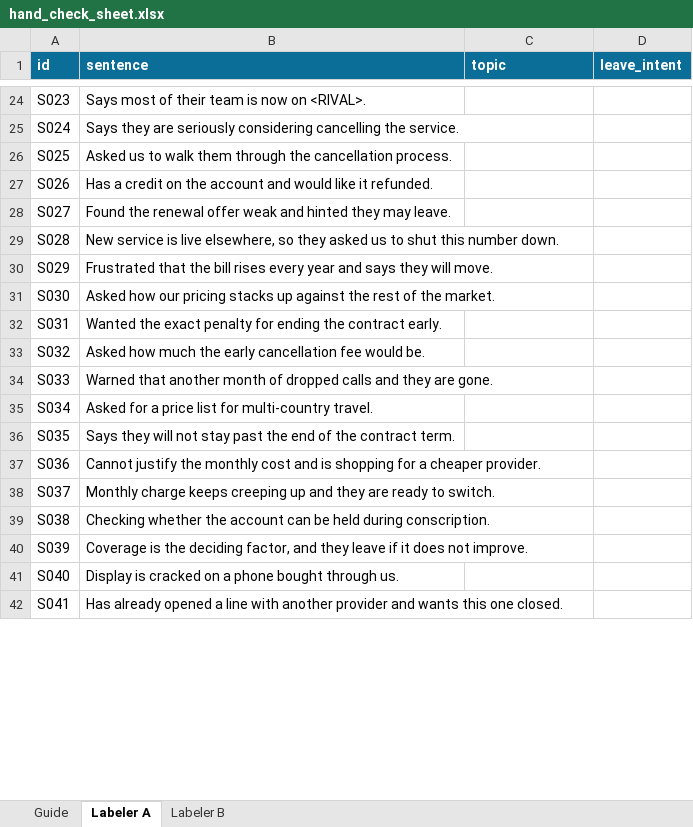
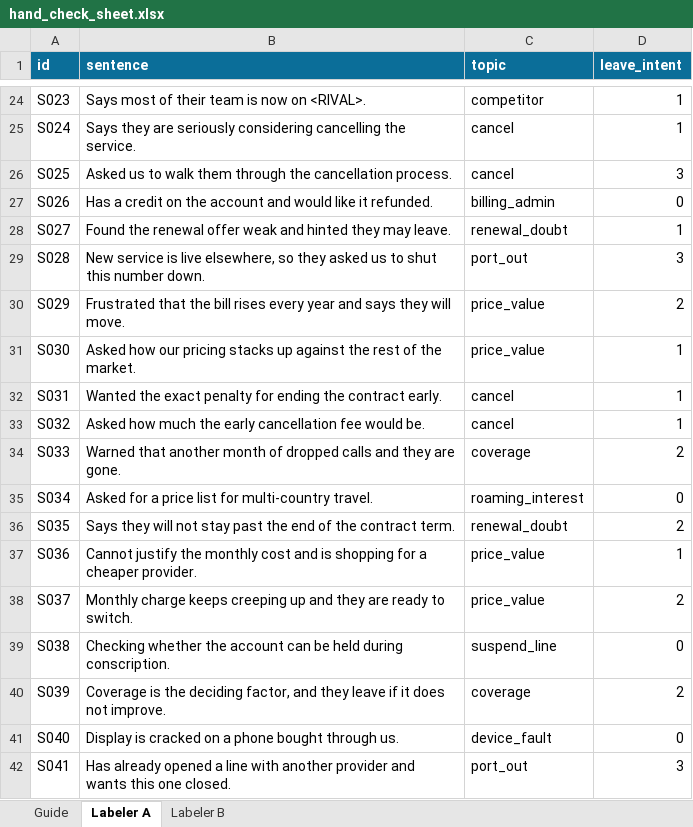
Before and after one commit to pilipehrtmo/Deploy-AI, an Excel workbook: 3_ai_outputs/hand_check/hand_check_sheet.xlsx, sheet Labeler A, drawn as a sheet; only a part is shown, gaps mark what is left out; values as stored, in another font and other column widths than the file's, no borders; the diff covers the shown part only; the diff names each change by its address in the sheet, - before the commit and + after, or states it on an @@ line.

```diff
--- a/3_ai_outputs/hand_check/hand_check_sheet.xlsx (sheet Labeler A)
+++ b/3_ai_outputs/hand_check/hand_check_sheet.xlsx (sheet Labeler A)
-C24 (topic): (empty)
+C24 (topic): competitor
-D24:D25 (leave_intent): (empty)
+D24:D25 (leave_intent): 1
-C25:C26 (topic): (empty)
+C25:C26 (topic): cancel
-D26 (leave_intent): (empty)
+D26 (leave_intent): 3
-C27 (topic): (empty)
+C27 (topic): billing_admin
-D27 (leave_intent): (empty)
+D27 (leave_intent): 0
-C28 (topic): (empty)
+C28 (topic): renewal_doubt
-D28 (leave_intent): (empty)
+D28 (leave_intent): 1
-C29 (topic): (empty)
+C29 (topic): port_out
-D29 (leave_intent): (empty)
+D29 (leave_intent): 3
-C30:C31 (topic): (empty)
+C30:C31 (topic): price_value
-D30 (leave_intent): (empty)
+D30 (leave_intent): 2
-D31:D33 (leave_intent): (empty)
+D31:D33 (leave_intent): 1
-C32:C33 (topic): (empty)
+C32:C33 (topic): cancel
-C34 (topic): (empty)
+C34 (topic): coverage
-D34 (leave_intent): (empty)
+D34 (leave_intent): 2
-C35 (topic): (empty)
+C35 (topic): roaming_interest
-D35 (leave_intent): (empty)
+D35 (leave_intent): 0
-C36 (topic): (empty)
+C36 (topic): renewal_doubt
-D36 (leave_intent): (empty)
+D36 (leave_intent): 2
-C37:C38 (topic): (empty)
+C37:C38 (topic): price_value
-D37 (leave_intent): (empty)
+D37 (leave_intent): 1
-D38 (leave_intent): (empty)
+D38 (leave_intent): 2
-C39 (topic): (empty)
+C39 (topic): suspend_line
-D39 (leave_intent): (empty)
+D39 (leave_intent): 0
-C40 (topic): (empty)
+C40 (topic): coverage
-D40 (leave_intent): (empty)
+D40 (leave_intent): 2
-C41 (topic): (empty)
+C41 (topic): device_fault
-D41 (leave_intent): (empty)
+D41 (leave_intent): 0
-C42 (topic): (empty)
+C42 (topic): port_out
-D42 (leave_intent): (empty)
+D42 (leave_intent): 3
```
Also changed, not shown: 162 edited cells elsewhere in this sheet, 8 other files.
